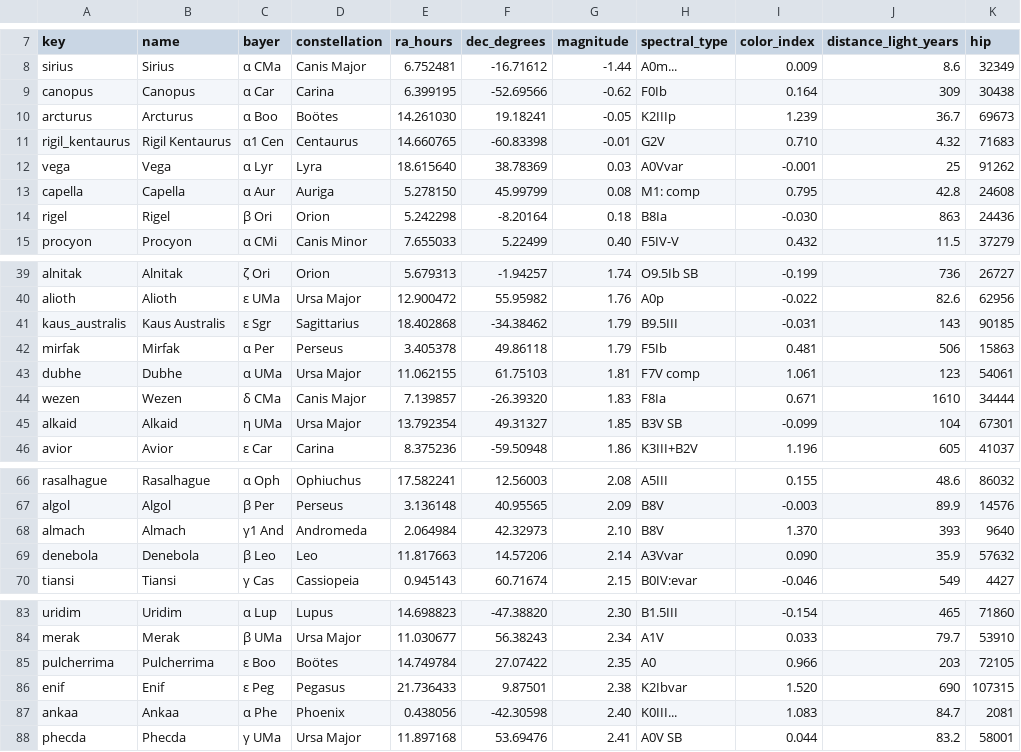
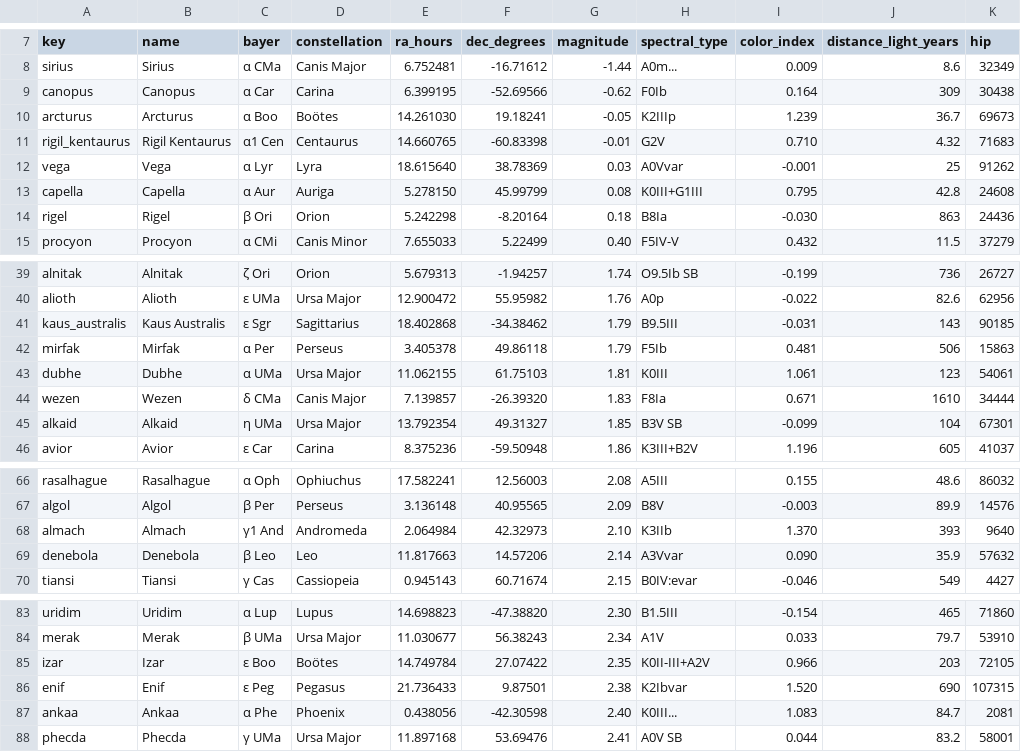
Before and after one commit to kirbym/starcast, a CSV file: backend/app/data/bright_stars.csv, drawn as a sheet; only a part is shown, gaps mark what is left out.

```diff
--- a/backend/app/data/bright_stars.csv
+++ b/backend/app/data/bright_stars.csv
@@ -12,3 +12,3 @@ rigil_kentaurus,Rigil Kentaurus,α1 Cen,Centaurus,14.660765,-60.83398,-0.01,G2V,
 vega,Vega,α Lyr,Lyra,18.615640,38.78369,0.03,A0Vvar,-0.001,25,91262
-capella,Capella,α Aur,Auriga,5.278150,45.99799,0.08,M1: comp,0.795,42.8,24608
+capella,Capella,α Aur,Auriga,5.278150,45.99799,0.08,K0III+G1III,0.795,42.8,24608
 rigel,Rigel,β Ori,Orion,5.242298,-8.20164,0.18,B8Ia,-0.030,863,24436
@@ -42,3 +42,3 @@ kaus_australis,Kaus Australis,ε Sgr,Sagittarius,18.402868,-34.38462,1.79,B9.5II
 mirfak,Mirfak,α Per,Perseus,3.405378,49.86118,1.79,F5Ib,0.481,506,15863
-dubhe,Dubhe,α UMa,Ursa Major,11.062155,61.75103,1.81,F7V comp,1.061,123,54061
+dubhe,Dubhe,α UMa,Ursa Major,11.062155,61.75103,1.81,K0III,1.061,123,54061
 wezen,Wezen,δ CMa,Canis Major,7.139857,-26.39320,1.83,F8Ia,0.671,1610,34444
@@ -67,3 +67,3 @@ rasalhague,Rasalhague,α Oph,Ophiuchus,17.582241,12.56003,2.08,A5III,0.155,48.6,
 algol,Algol,β Per,Perseus,3.136148,40.95565,2.09,B8V,-0.003,89.9,14576
-almach,Almach,γ1 And,Andromeda,2.064984,42.32973,2.10,B8V,1.370,393,9640
+almach,Almach,γ1 And,Andromeda,2.064984,42.32973,2.10,K3IIb,1.370,393,9640
 denebola,Denebola,β Leo,Leo,11.817663,14.57206,2.14,A3Vvar,0.090,35.9,57632
@@ -84,3 +84,3 @@ uridim,Uridim,α Lup,Lupus,14.698823,-47.38820,2.30,B1.5III,-0.154,465,71860
 merak,Merak,β UMa,Ursa Major,11.030677,56.38243,2.34,A1V,0.033,79.7,53910
-pulcherrima,Pulcherrima,ε Boo,Boötes,14.749784,27.07422,2.35,A0,0.966,203,72105
+izar,Izar,ε Boo,Boötes,14.749784,27.07422,2.35,K0II-III+A2V,0.966,203,72105
 enif,Enif,ε Peg,Pegasus,21.736433,9.87501,2.38,K2Ibvar,1.520,690,107315
```
Also changed, not shown: 6 other files.
